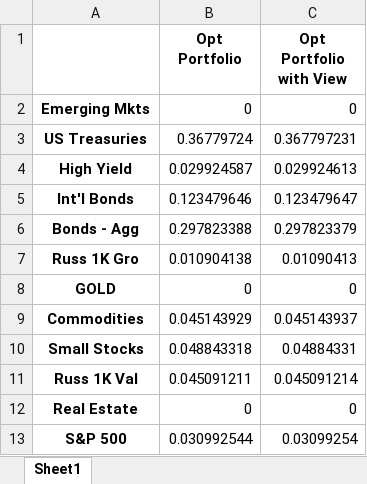
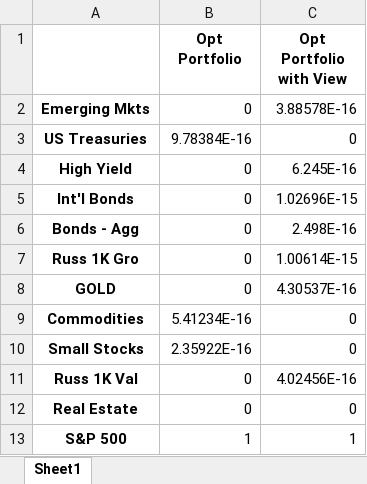
Before and after one commit to liaskast/Jupyter-Notebook-Portfolio-Optimization, an Excel workbook: Main/output.xlsx, sheet Sheet1, drawn as a sheet; values as stored, in another font and other column widths than the file's, no borders; the diff names each change by its address in the sheet, - before the commit and + after, or states it on an @@ line.

```diff
--- a/Main/output.xlsx (sheet Sheet1)
+++ b/Main/output.xlsx (sheet Sheet1)
-C2 (Opt Portfolio with View): 0
+C2 (Opt Portfolio with View): 3.88578E-16
-B3 (Opt Portfolio): 0.36779724
+B3 (Opt Portfolio): 9.78384E-16
-C3 (Opt Portfolio with View): 0.367797231
+C3 (Opt Portfolio with View): 0
-B4 (Opt Portfolio): 0.029924587
+B4 (Opt Portfolio): 0
-C4 (Opt Portfolio with View): 0.029924613
+C4 (Opt Portfolio with View): 6.245E-16
-B5 (Opt Portfolio): 0.123479646
+B5 (Opt Portfolio): 0
-C5 (Opt Portfolio with View): 0.123479647
+C5 (Opt Portfolio with View): 1.02696E-15
-B6 (Opt Portfolio): 0.297823388
+B6 (Opt Portfolio): 0
-C6 (Opt Portfolio with View): 0.297823379
+C6 (Opt Portfolio with View): 2.498E-16
-B7 (Opt Portfolio): 0.010904138
+B7 (Opt Portfolio): 0
-C7 (Opt Portfolio with View): 0.01090413
+C7 (Opt Portfolio with View): 1.00614E-15
-C8 (Opt Portfolio with View): 0
+C8 (Opt Portfolio with View): 4.30537E-16
-B9 (Opt Portfolio): 0.045143929
+B9 (Opt Portfolio): 5.41234E-16
-C9 (Opt Portfolio with View): 0.045143937
+C9 (Opt Portfolio with View): 0
-B10 (Opt Portfolio): 0.048843318
+B10 (Opt Portfolio): 2.35922E-16
-C10 (Opt Portfolio with View): 0.04884331
+C10 (Opt Portfolio with View): 0
-B11 (Opt Portfolio): 0.045091211
+B11 (Opt Portfolio): 0
-C11 (Opt Portfolio with View): 0.045091214
+C11 (Opt Portfolio with View): 4.02456E-16
-B13 (Opt Portfolio): 0.030992544
+B13 (Opt Portfolio): 1
-C13 (Opt Portfolio with View): 0.03099254
+C13 (Opt Portfolio with View): 1
```
Also changed, not shown: Main/prices.xlsx, 4 other files.
